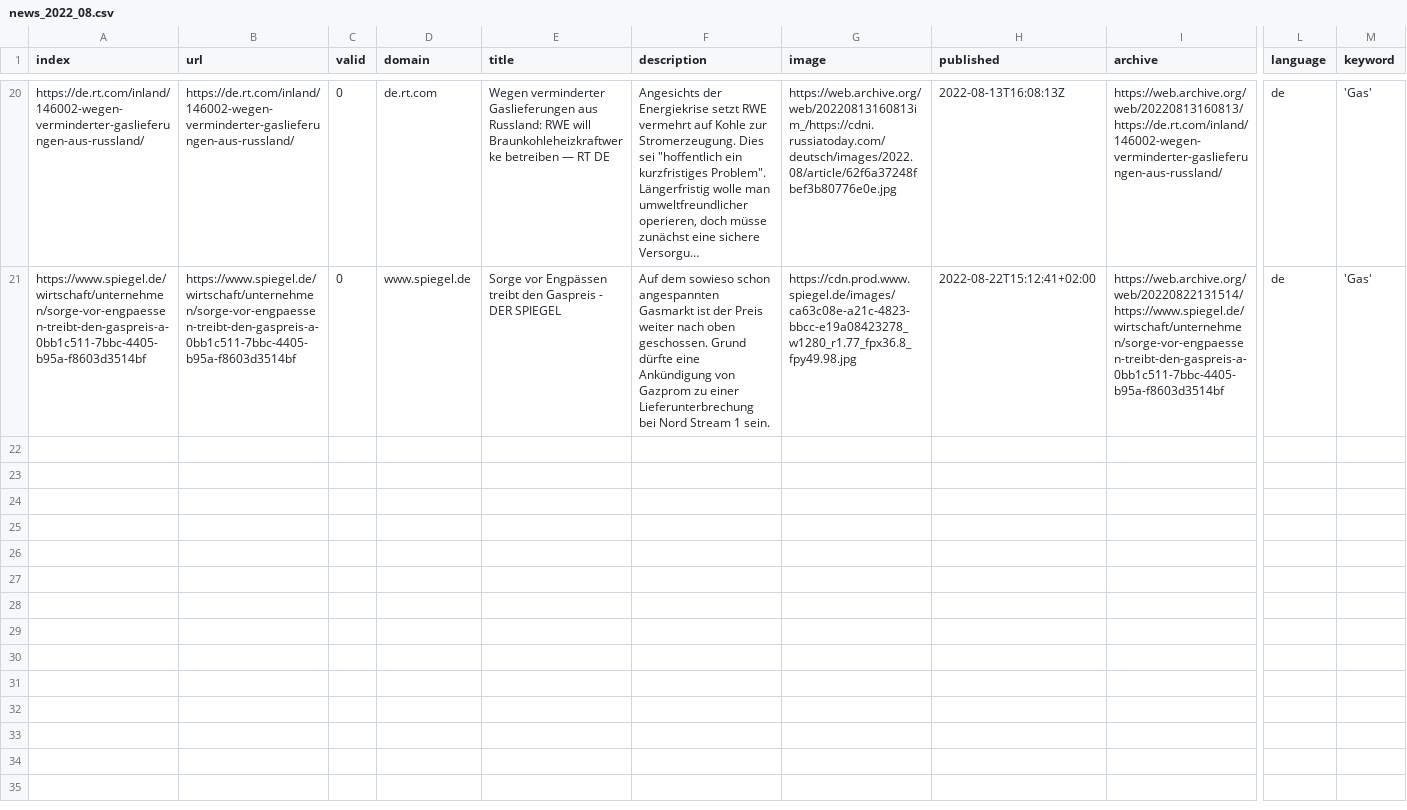
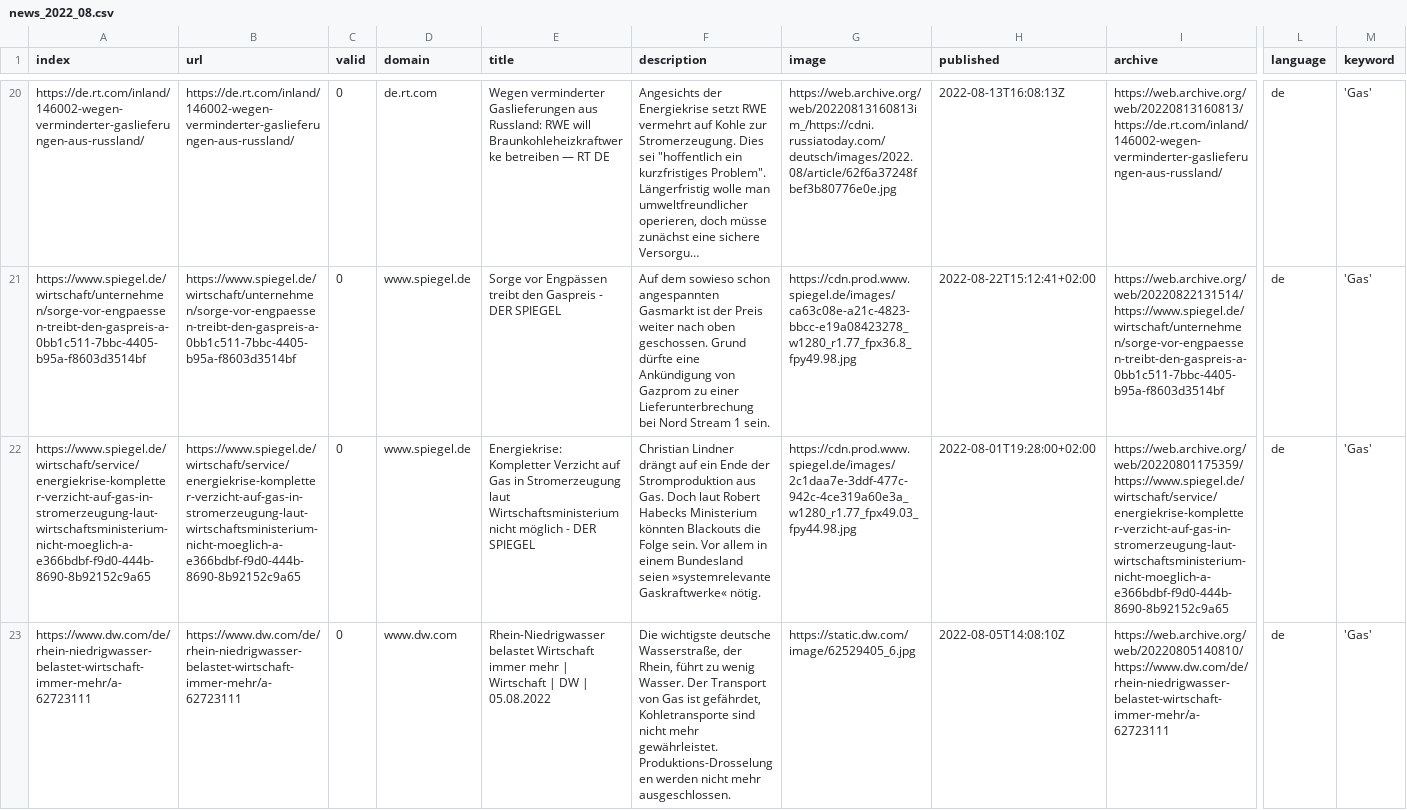
Before and after one commit to mizilett-news/winterIsComing, a CSV file: csv/news_2022_08.csv, drawn as a sheet; only a part is shown, gaps mark what is left out; long unchanged cells end in …; rows hold the shown columns only; the diff covers the shown part only; the diff names each change by its address in the sheet, - before the commit and + after, or states it on an @@ line.

```diff
--- a/csv/news_2022_08.csv
+++ b/csv/news_2022_08.csv
+row 22: https://www.spiegel.de/wirtschaft/service/energiekrise-kompletter-verzicht-auf-gas-in-stromerzeugung-laut-wirtschaftsministerium-nicht-moeglich-a-e366bdbf-f9d0-444b-8690-8b92152c9a65 | https://www.spiegel.de/wirtschaft/service/energiekrise-kompletter-verzicht-auf-gas-in-stromerzeugung-laut-wirtschaftsministerium-nicht-moeglich-a-e366bdbf-f9d0-444b-8690-8b92152c9a65 | 0 | www.spiegel.de | Energiekrise: Kompletter Verzicht auf Gas in Stromerzeugung laut Wirtschaftsministerium nicht möglich - DER SPIEGEL | Christian Lindner drängt auf ein Ende der Stromproduktion aus Gas. Doch laut Robert Habecks Ministerium könnten Blackouts die Folge sein. Vor allem in einem Bundesland seien »systemrelevante Gaskraftwerke« nötig. | https://cdn.prod.www.spiegel.de/images/2c1daa7e-3ddf-477c-942c-4ce319a60e3a_w1280_r1.77_fpx49.03_fpy44.98.jpg | 2022-08-01T19:28:00+02:00 | https://web.archive.org/web/20220801175359/https://www.spiegel.de/wirtschaft/service/energiekrise-kompletter-verzicht-auf-gas-in-stromerzeugung-laut-wirtschaftsministerium-nicht-moeglich-a-e366bdbf-f9d0-444b-8690-8b92152c9a65 | de | 'Gas'
+row 23: https://www.dw.com/de/rhein-niedrigwasser-belastet-wirtschaft-immer-mehr/a-62723111 | https://www.dw.com/de/rhein-niedrigwasser-belastet-wirtschaft-immer-mehr/a-62723111 | 0 | www.dw.com | Rhein-Niedrigwasser belastet Wirtschaft immer mehr | Wirtschaft | DW | 05.08.2022 | Die wichtigste deutsche Wasserstraße, der Rhein, führt zu wenig Wasser. Der Transport von Gas ist gefährdet, Kohletransporte sind nicht mehr gewährleistet. Produktions-Drosselungen werden nicht mehr ausgeschlossen. | https://static.dw.com/image/62529405_6.jpg | 2022-08-05T14:08:10Z | https://web.archive.org/web/20220805140810/https://www.dw.com/de/rhein-niedrigwasser-belastet-wirtschaft-immer-mehr/a-62723111 | de | 'Gas'
```
Also changed, not shown: 2 added rows elsewhere in this file, csv/news_2022_02.csv, csv/news_2022_03.csv, 7 other files.
